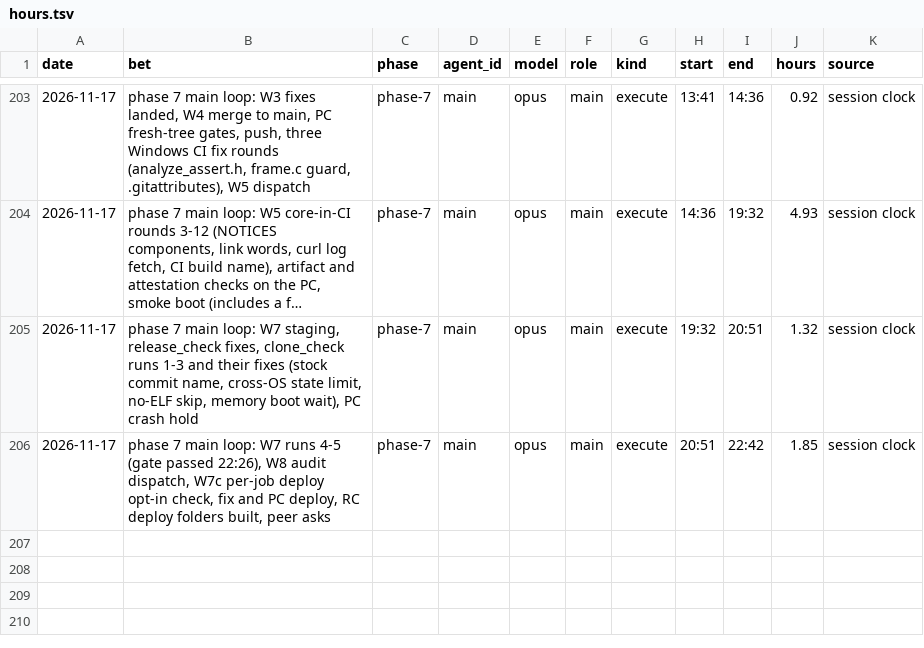
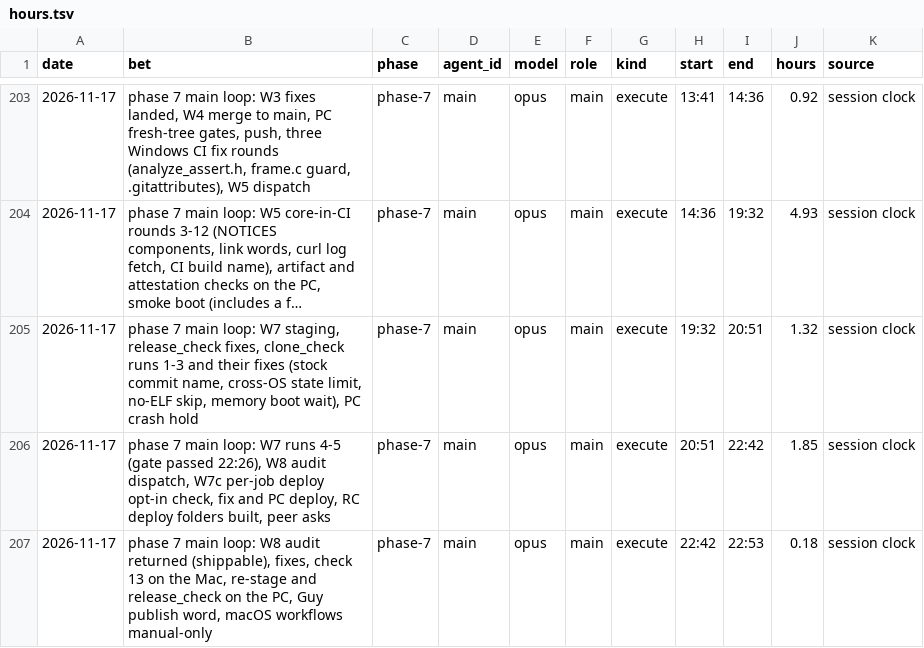
Before and after one commit to GuyShtainer/libazahar-py, a TSV file: docs/hours.tsv, drawn as a sheet; only a part is shown, gaps mark what is left out; long unchanged cells end in ….

```diff
--- a/docs/hours.tsv
+++ b/docs/hours.tsv
@@ -206 +206,2 @@ date	bet	phase	agent_id	model	role	kind	start	end	hours	source
 2026-11-17	phase 7 main loop: W7 runs 4-5 (gate passed 22:26), W8 audit dispatch, W7c per-job deploy opt-in check, fix and PC deploy, RC deploy folders built, peer asks	phase-7	main	opus	main	execute	20:51	22:42	1.85	session clock
+2026-11-17	phase 7 main loop: W8 audit returned (shippable), fixes, check 13 on the Mac, re-stage and release_check on the PC, Guy publish word, macOS workflows manual-only	phase-7	main	opus	main	execute	22:42	22:53	0.18	session clock
```
Also changed, not shown: 9 other files.
